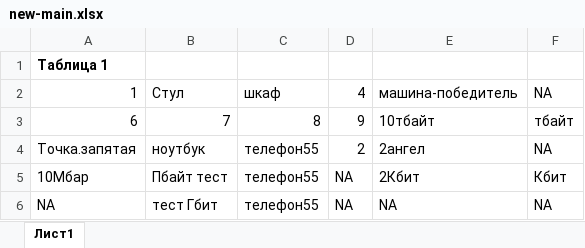
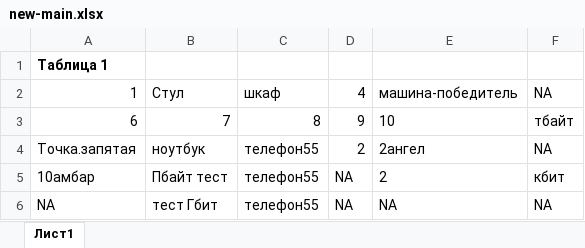
Before and after one commit to Saltuide/exelOptimizer, an Excel workbook: Files/new-main.xlsx, sheet Лист1, drawn as a sheet; values as stored, in another font and other column widths than the file's, no borders; the diff names each change by its address in the sheet, - before the commit and + after, or states it on an @@ line.

```diff
--- a/Files/new-main.xlsx (sheet Лист1)
+++ b/Files/new-main.xlsx (sheet Лист1)
-E3: 10тбайт
+E3: 10
-A5: 10Мбар
+A5: 10амбар
-E5: 2Кбит
+E5: 2
-F5: Кбит
+F5: кбит
```
Also changed, not shown: 3 other files.
